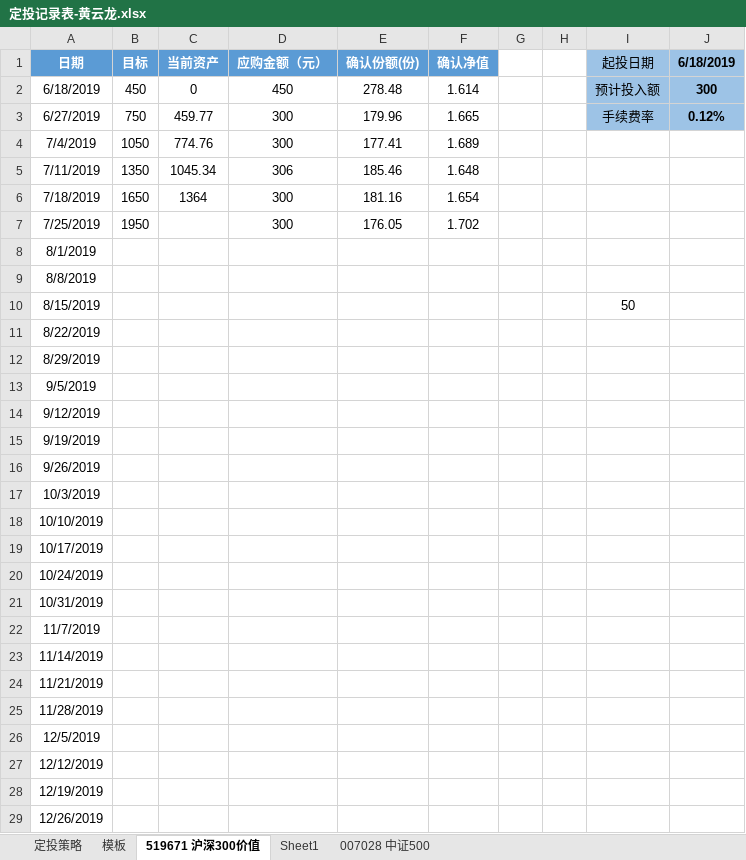
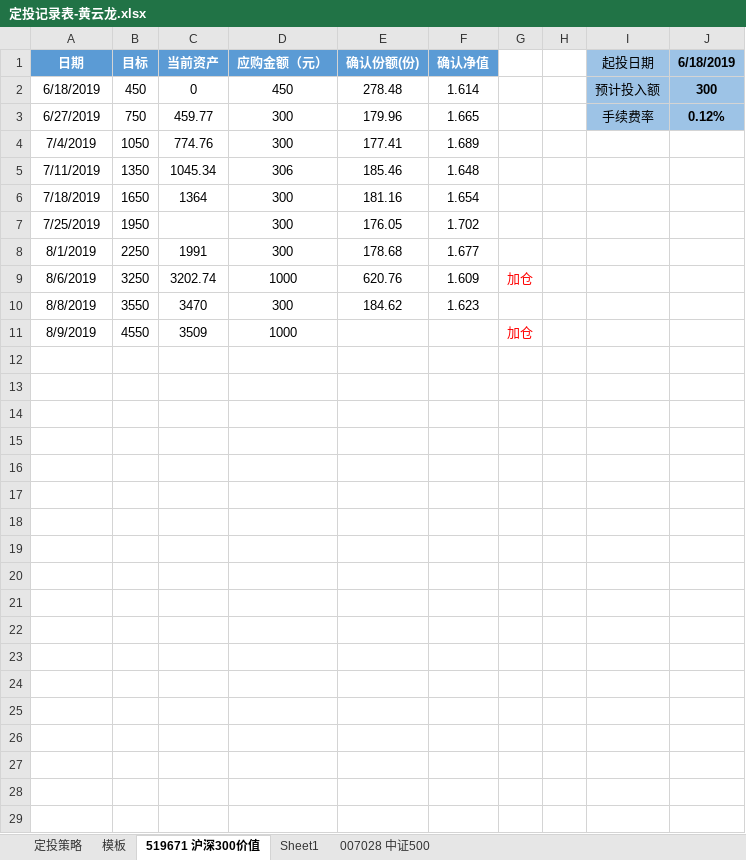
Before and after one commit to xsw258x2s5w8/hylnotes, an Excel workbook: hyl定投/定投记录表-黄云龙.xlsx, sheet 519671 沪深300价值, drawn as a sheet; values as stored, in another font and other column widths than the file's, no borders; removed rows and columns are numbered as before the commit, all else as after; the diff names each change by its address in the sheet, - before the commit and + after, or states it on an @@ line.

```diff
--- a/hyl定投/定投记录表-黄云龙.xlsx (sheet 519671 沪深300价值)
+++ b/hyl定投/定投记录表-黄云龙.xlsx (sheet 519671 沪深300价值)
-B8 (目标): (empty)
+B8 (目标): 2250
-C8 (当前资产): (empty)
+C8 (当前资产): 1991
-D8 (应购金额（元）): (empty)
+D8 (应购金额（元）): 300
-E8 (确认份额(份)): (empty)
+E8 (确认份额(份)): 178.68
-F8 (确认净值): (empty)
+F8 (确认净值): 1.677
+row 9: 8/6/2019 | 3250 | 3202.74 | 1000 | 620.76 | 1.609 | 加仓
-B10 (目标): (empty)
+B10 (目标): 3550
-C10 (当前资产): (empty)
+C10 (当前资产): 3470
-D10 (应购金额（元）): (empty)
+D10 (应购金额（元）): 300
-E10 (确认份额(份)): (empty)
+E10 (确认份额(份)): 184.62
-F10 (确认净值): (empty)
+F10 (确认净值): 1.623
-row 10: 8/15/2019 |  |  |  |  |  |  |  | 50
-row 11: 8/22/2019
-row 12: 8/29/2019
-row 13: 9/5/2019
-row 14: 9/12/2019
-row 15: 9/19/2019
-row 16: 9/26/2019
-row 17: 10/3/2019
-row 18: 10/10/2019
-row 19: 10/17/2019
-row 20: 10/24/2019
-row 21: 10/31/2019
-row 22: 11/7/2019
-row 23: 11/14/2019
-row 24: 11/21/2019
-row 25: 11/28/2019
-row 26: 12/5/2019
-row 27: 12/12/2019
-row 28: 12/19/2019
-row 29: 12/26/2019
+row 11: 8/9/2019 | 4550 | 3509 | 1000 |  |  | 加仓
```
Also changed, not shown: sheet 007028 中证500, formulas that keep their value, 2 other files.
